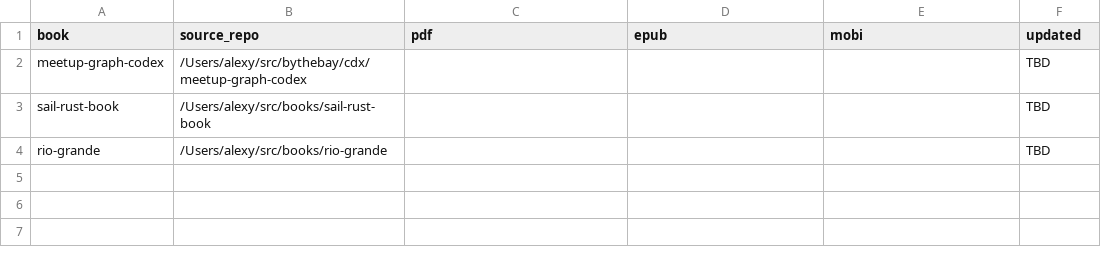
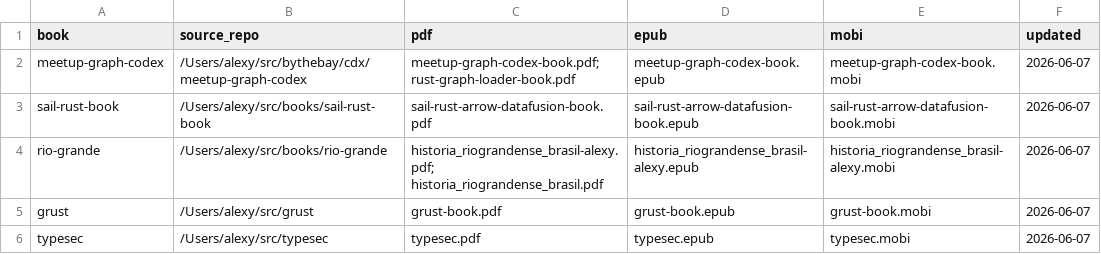
Before and after one commit to alexy/chiefscientist-books, a TSV file: manifest.tsv, drawn as a sheet.

Commit message:
Archive current book artifacts

```diff
--- a/manifest.tsv
+++ b/manifest.tsv
@@ -1,4 +1,6 @@
 book	source_repo	pdf	epub	mobi	updated
-meetup-graph-codex	/Users/alexy/src/bythebay/cdx/meetup-graph-codex				TBD
-sail-rust-book	/Users/alexy/src/books/sail-rust-book				TBD
-rio-grande	/Users/alexy/src/books/rio-grande				TBD
+meetup-graph-codex	/Users/alexy/src/bythebay/cdx/meetup-graph-codex	meetup-graph-codex-book.pdf; rust-graph-loader-book.pdf	meetup-graph-codex-book.epub	meetup-graph-codex-book.mobi	2026-06-07
+sail-rust-book	/Users/alexy/src/books/sail-rust-book	sail-rust-arrow-datafusion-book.pdf	sail-rust-arrow-datafusion-book.epub	sail-rust-arrow-datafusion-book.mobi	2026-06-07
+rio-grande	/Users/alexy/src/books/rio-grande	historia_riograndense_brasil-alexy.pdf; historia_riograndense_brasil.pdf	historia_riograndense_brasil-alexy.epub	historia_riograndense_brasil-alexy.mobi	2026-06-07
+grust	/Users/alexy/src/grust	grust-book.pdf	grust-book.epub	grust-book.mobi	2026-06-07
+typesec	/Users/alexy/src/typesec	typesec.pdf	typesec.epub	typesec.mobi	2026-06-07
```
Also changed, not shown: 18 other files.
